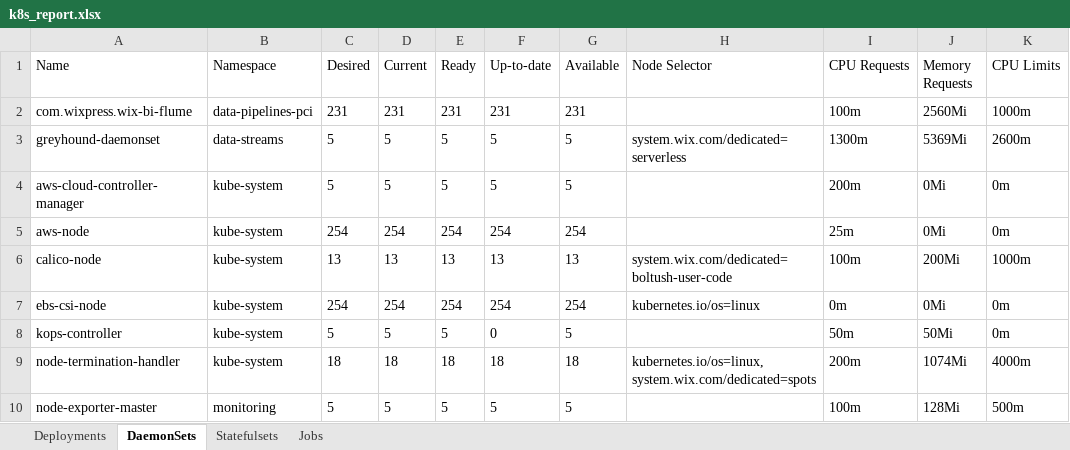
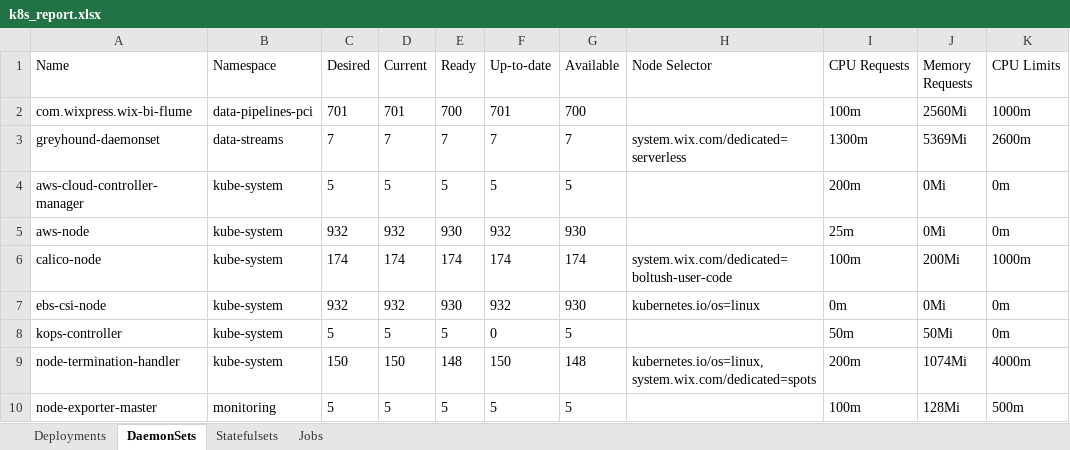
Before and after one commit to evya123/k8s-reporter, an Excel workbook: k8s_report.xlsx, sheet DaemonSets, drawn as a sheet; only a part is shown; values as stored, in another font and other column widths than the file's, no borders; the diff covers the shown part only; the diff names each change by its address in the sheet, - before the commit and + after, or states it on an @@ line.

```diff
--- a/k8s_report.xlsx (sheet DaemonSets)
+++ b/k8s_report.xlsx (sheet DaemonSets)
-C2 (Desired): 231
+C2 (Desired): 701
-D2 (Current): 231
+D2 (Current): 701
-E2 (Ready): 231
+E2 (Ready): 700
-F2 (Up-to-date): 231
+F2 (Up-to-date): 701
-G2 (Available): 231
+G2 (Available): 700
-C3 (Desired): 5
+C3 (Desired): 7
-D3 (Current): 5
+D3 (Current): 7
-E3 (Ready): 5
+E3 (Ready): 7
-F3 (Up-to-date): 5
+F3 (Up-to-date): 7
-G3 (Available): 5
+G3 (Available): 7
-C5 (Desired): 254
+C5 (Desired): 932
-D5 (Current): 254
+D5 (Current): 932
-E5 (Ready): 254
+E5 (Ready): 930
-F5 (Up-to-date): 254
+F5 (Up-to-date): 932
-G5 (Available): 254
+G5 (Available): 930
-C6 (Desired): 13
+C6 (Desired): 174
-D6 (Current): 13
+D6 (Current): 174
-E6 (Ready): 13
+E6 (Ready): 174
-F6 (Up-to-date): 13
+F6 (Up-to-date): 174
-G6 (Available): 13
+G6 (Available): 174
-C7 (Desired): 254
+C7 (Desired): 932
-D7 (Current): 254
+D7 (Current): 932
-E7 (Ready): 254
+E7 (Ready): 930
-F7 (Up-to-date): 254
+F7 (Up-to-date): 932
-G7 (Available): 254
+G7 (Available): 930
-C9 (Desired): 18
+C9 (Desired): 150
-D9 (Current): 18
+D9 (Current): 150
-E9 (Ready): 18
+E9 (Ready): 148
-F9 (Up-to-date): 18
+F9 (Up-to-date): 150
-G9 (Available): 18
+G9 (Available): 148
```
Also changed, not shown: 50 edited cells elsewhere in this sheet, sheet Deployments, sheet Jobs, 3 other files.
